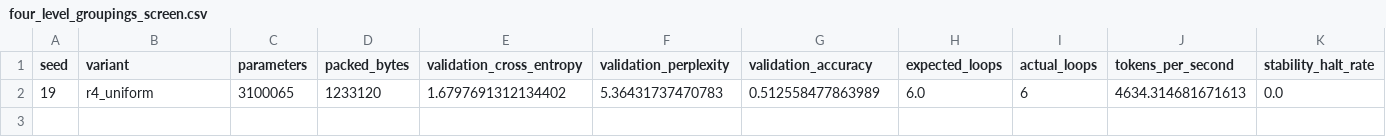
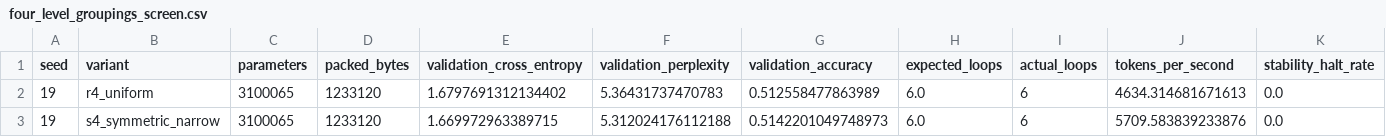
Before and after one commit to UltDstroyer/ternary-recurrent-lm, a CSV file: results/four_level_groupings_screen.csv, drawn as a sheet; only a part is shown; rows hold the shown columns only; the diff names each change by its address in the sheet, - before the commit and + after, or states it on an @@ line.

Commit message:
Update grouping screen CSV through candidate 2

```diff
--- a/results/four_level_groupings_screen.csv
+++ b/results/four_level_groupings_screen.csv
+row 3: 19 | s4_symmetric_narrow | 3100065 | 1233120 | 1.669972963389715 | 5.312024176112188 | 0.5142201049748973 | 6.0 | 6 | 5709.583839233876 | 0.0
```
